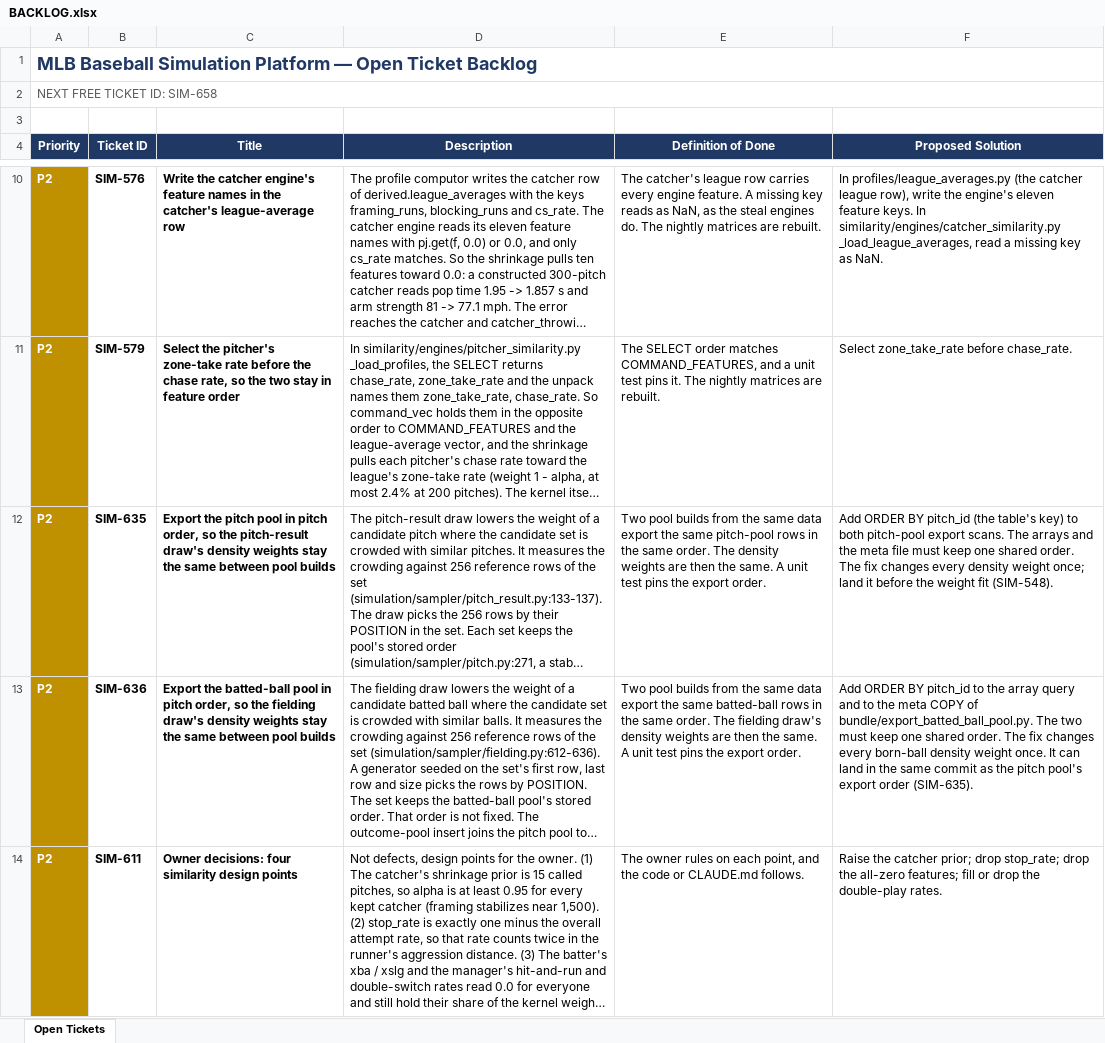
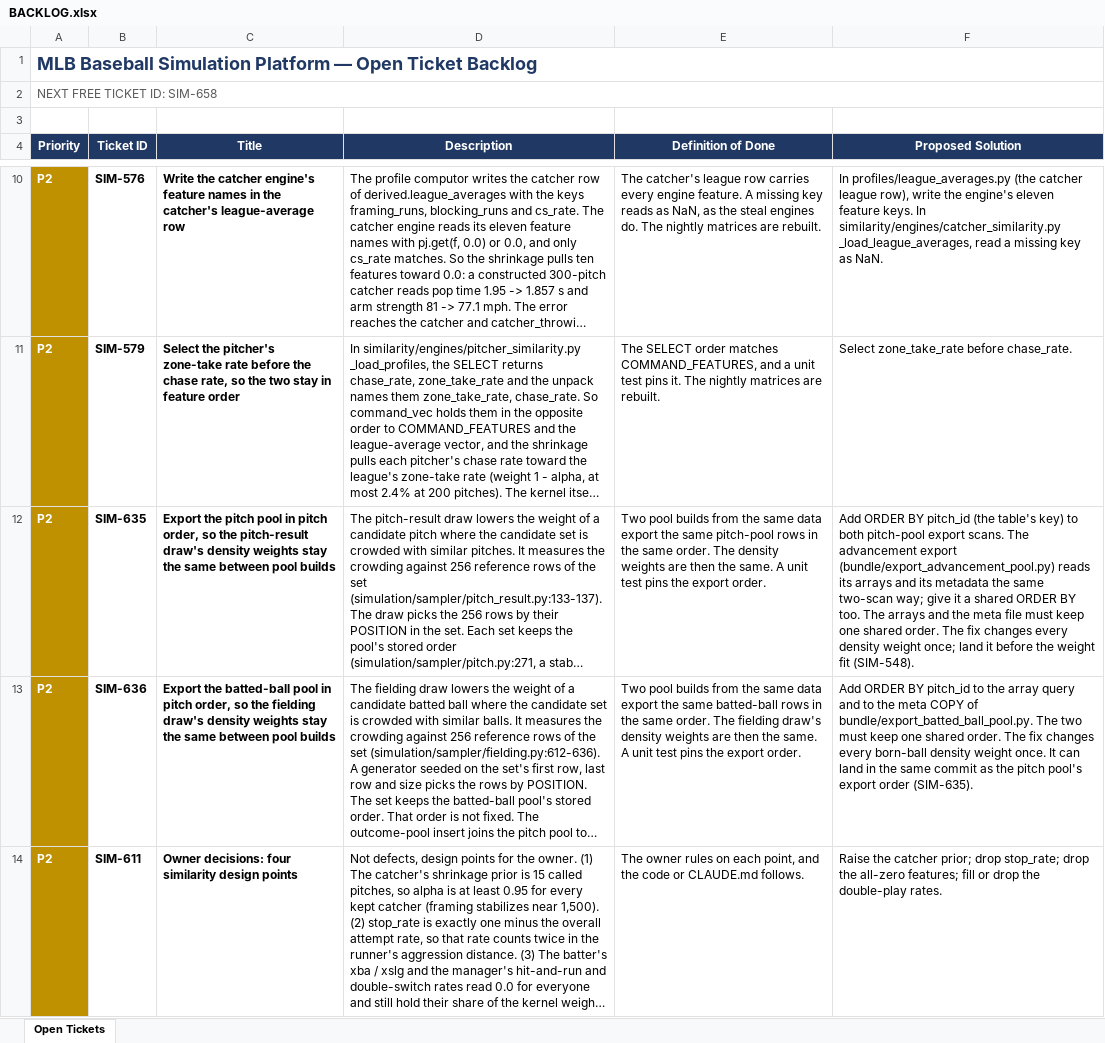
Before and after one commit to gmelick/baseball_simulator_v2, an Excel workbook: BACKLOG.xlsx, sheet Open Tickets, drawn as a sheet; only a part is shown, gaps mark what is left out; long unchanged cells end in …; values as stored, in another font and other column widths than the file's, no borders; table styles not drawn; the diff covers the shown part only; the diff names each change by its address in the sheet, - before the commit and + after, or states it on an @@ line.

```diff
--- a/BACKLOG.xlsx (sheet Open Tickets)
+++ b/BACKLOG.xlsx (sheet Open Tickets)
-F12 (Proposed Solution): …scans. The arrays and…
+F12 (Proposed Solution): …scans. The advancement export (bundle/export_advancement_pool.py) reads its arrays and its metadata the same two-scan way; give it a shared ORDER BY too. The arrays and…
```
Also changed, not shown: 2 edited cells elsewhere in this sheet, 3 other files.
